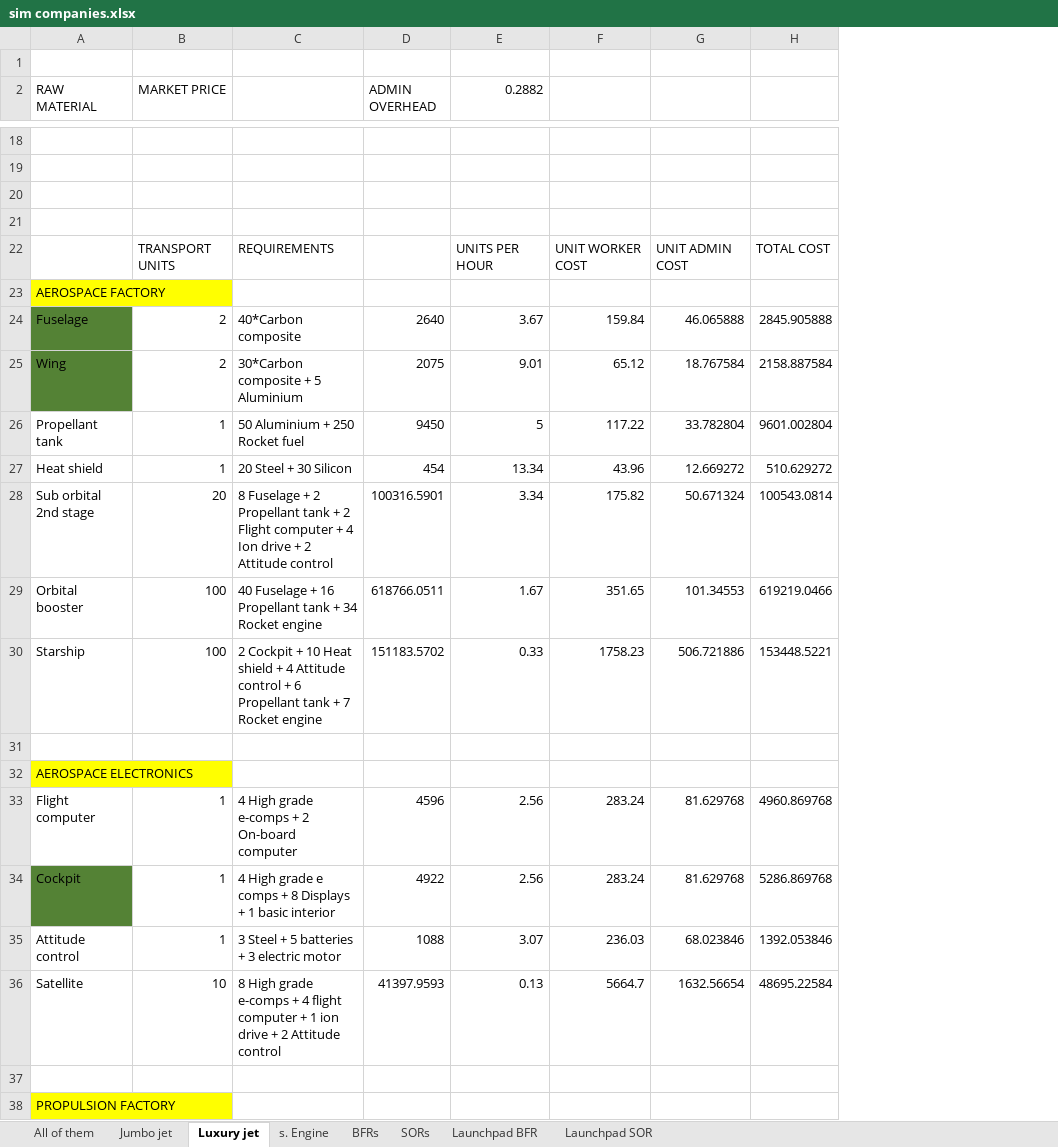
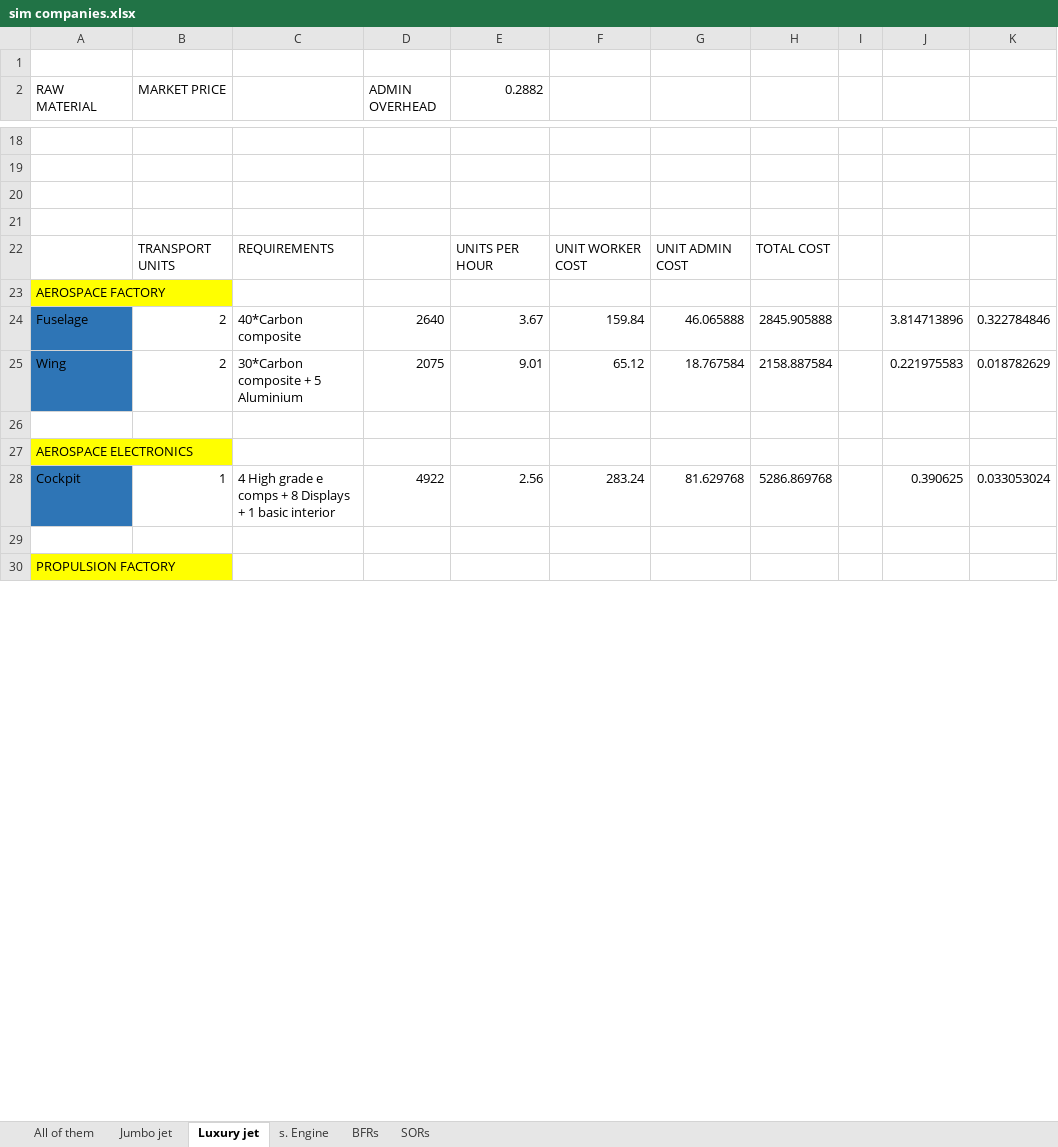
Before and after one commit to OscarFlores-IFi/SimCompanies, an Excel workbook: sim companies.xlsx, sheet Luxury jet, drawn as a sheet; only a part is shown, gaps mark what is left out; values as stored, in another font and other column widths than the file's, no borders; conditional formats not drawn; removed rows and columns are numbered as before the commit, all else as after; the diff covers the shown part only; the diff names each change by its address in the sheet, - before the commit and + after, or states it on an @@ line.

```diff
--- a/sim companies.xlsx (sheet Luxury jet)
+++ b/sim companies.xlsx (sheet Luxury jet)
-sheet tab: Launchpad BFR
-sheet tab: Launchpad SOR
+column I, empty
+column J, rows 24-28: 3.814713896 | 0.221975583 |  |  | 0.390625
+column K, rows 24-28: 0.322784846 | 0.018782629 |  |  | 0.033053024
-A24:A25 fill: #548235
+A24:A25 fill: #2E75B6
-row 26: Propellant tank | 1 | 50 Aluminium + 250 Rocket fuel | 9450 | 5 | 117.22 | 33.782804 | 9601.002804
-row 27: Heat shield | 1 | 20 Steel + 30 Silicon | 454 | 13.34 | 43.96 | 12.669272 | 510.629272
-row 28: Sub orbital 2nd stage | 20 | 8 Fuselage + 2 Propellant tank + 2 Flight computer + 4 Ion drive + 2 Attitude control | 100316.5901 | 3.34 | 175.82 | 50.671324 | 100543.0814
-row 29: Orbital booster | 100 | 40 Fuselage + 16 Propellant tank + 34 Rocket engine | 618766.0511 | 1.67 | 351.65 | 101.34553 | 619219.0466
-row 30: Starship | 100 | 2 Cockpit + 10 Heat shield + 4 Attitude control + 6 Propellant tank + 7 Rocket engine | 151183.5702 | 0.33 | 1758.23 | 506.721886 | 153448.5221
-row 33: Flight computer | 1 | 4 High grade e-comps + 2 On-board computer | 4596 | 2.56 | 283.24 | 81.629768 | 4960.869768
-A28 fill: #548235
+A28 fill: #2E75B6
-row 35: Attitude control | 1 | 3 Steel + 5 batteries + 3 electric motor | 1088 | 3.07 | 236.03 | 68.023846 | 1392.053846
-row 36: Satellite | 10 | 8 High grade e-comps + 4 flight computer + 1 ion drive + 2 Attitude control | 41397.9593 | 0.13 | 5664.7 | 1632.56654 | 48695.22584
```
Also changed, not shown: 1 added row, 9 removed rows, 8 edited cells and cell formats elsewhere in this sheet, sheet s. Engine, sheet Jumbo jet, sheet BFRs, formulas that keep their value, 1 other file.
